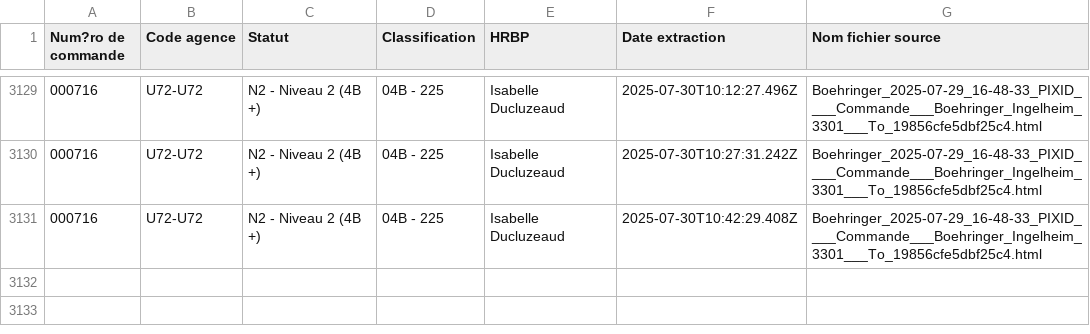
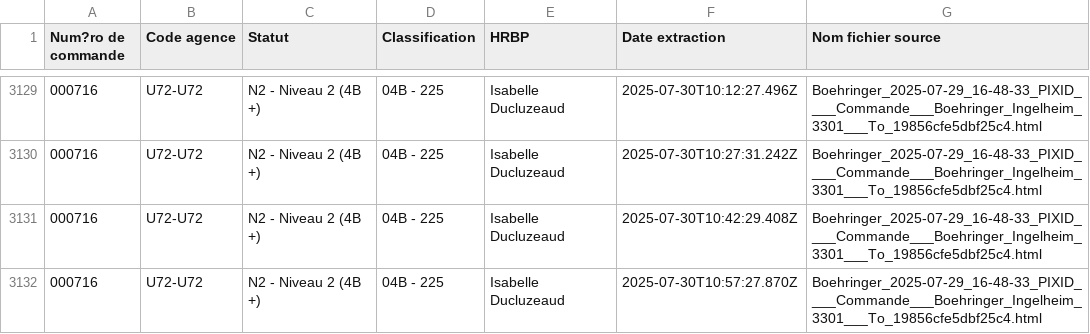
Before and after one commit to younessemlali/xml-boehringer-corrector, a CSV file: commandes.csv, drawn as a sheet; only a part is shown, gaps mark what is left out; the diff names each change by its address in the sheet, - before the commit and + after, or states it on an @@ line.

Commit message:
Mise à jour des commandes

```diff
--- a/commandes.csv
+++ b/commandes.csv
+row 3132: 000716 | U72-U72 | N2 - Niveau 2 (4B +) | 04B - 225 | Isabelle Ducluzeaud | 2025-07-30T10:57:27.870Z | Boehringer_2025-07-29_16-48-33_PIXID____Commande___Boehringer_Ingelheim_3301___To_19856cfe5dbf25c4.html
```
